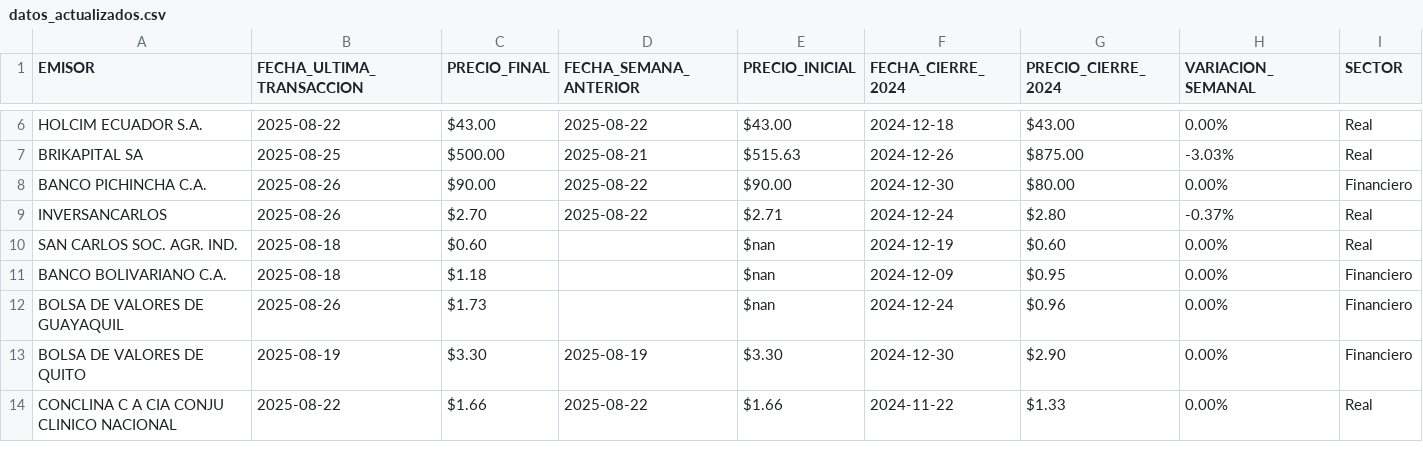
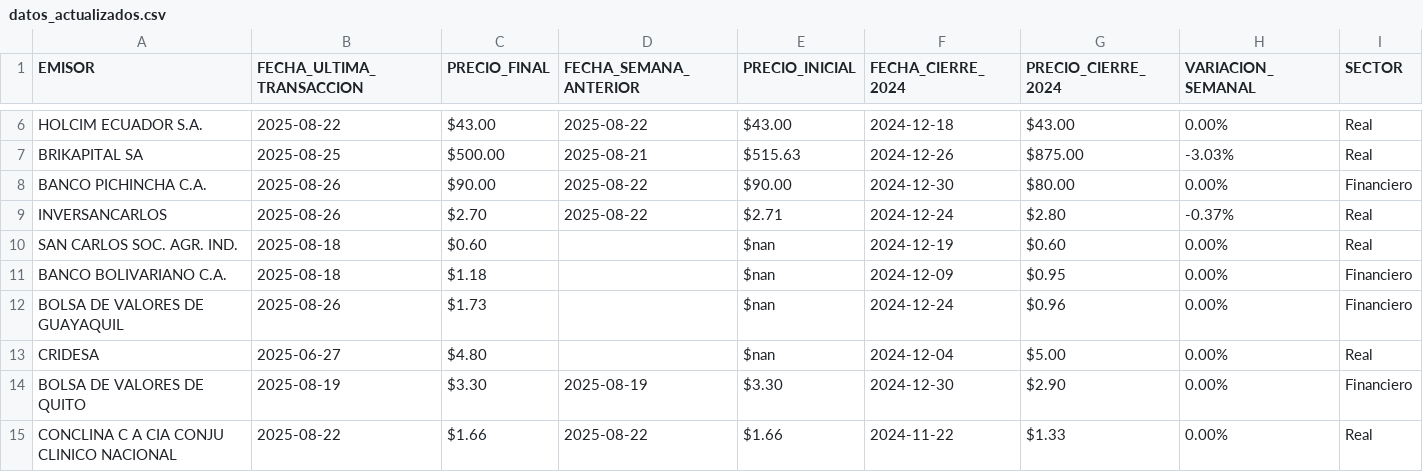
Before and after one commit to TRomMV/Reporte-Metrovalores, a CSV file: data/datos_actualizados.csv, drawn as a sheet; only a part is shown, gaps mark what is left out; the diff names each change by its address in the sheet, - before the commit and + after, or states it on an @@ line.

```diff
--- a/data/datos_actualizados.csv
+++ b/data/datos_actualizados.csv
+row 13: CRIDESA | 2025-06-27 | $4.80 |  | $nan | 2024-12-04 | $5.00 | 0.00% | Real
```
Also changed, not shown: data/acciones_2024.csv, data/acciones_2025.csv, 17 other files.
